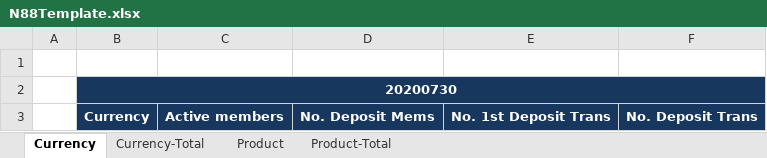
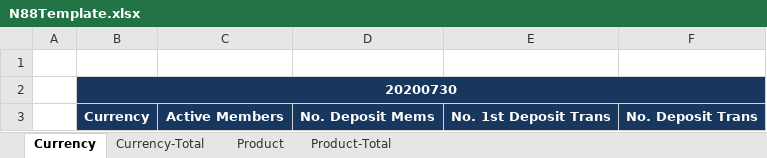
Before and after one commit to starixvn/nap-automail_Fanex.DW.AutoMailReport.ServiceNew, an Excel workbook: N88DailyWL/src/Fanex.N88DailyWL.Executing/Templates/N88Template.xlsx, sheet Currency, drawn as a sheet; values as stored, in another font and other column widths than the file's, no borders; charts and pictures not drawn; the diff names each change by its address in the sheet, - before the commit and + after, or states it on an @@ line.

Commit message:
139571 - Letstalk Daily - 789 Dangerous Customer Tracking

```diff
--- a/N88DailyWL/src/Fanex.N88DailyWL.Executing/Templates/N88Template.xlsx (sheet Currency)
+++ b/N88DailyWL/src/Fanex.N88DailyWL.Executing/Templates/N88Template.xlsx (sheet Currency)
-C3: Active members
+C3: Active Members
```
Also changed, not shown: 40 other files.
